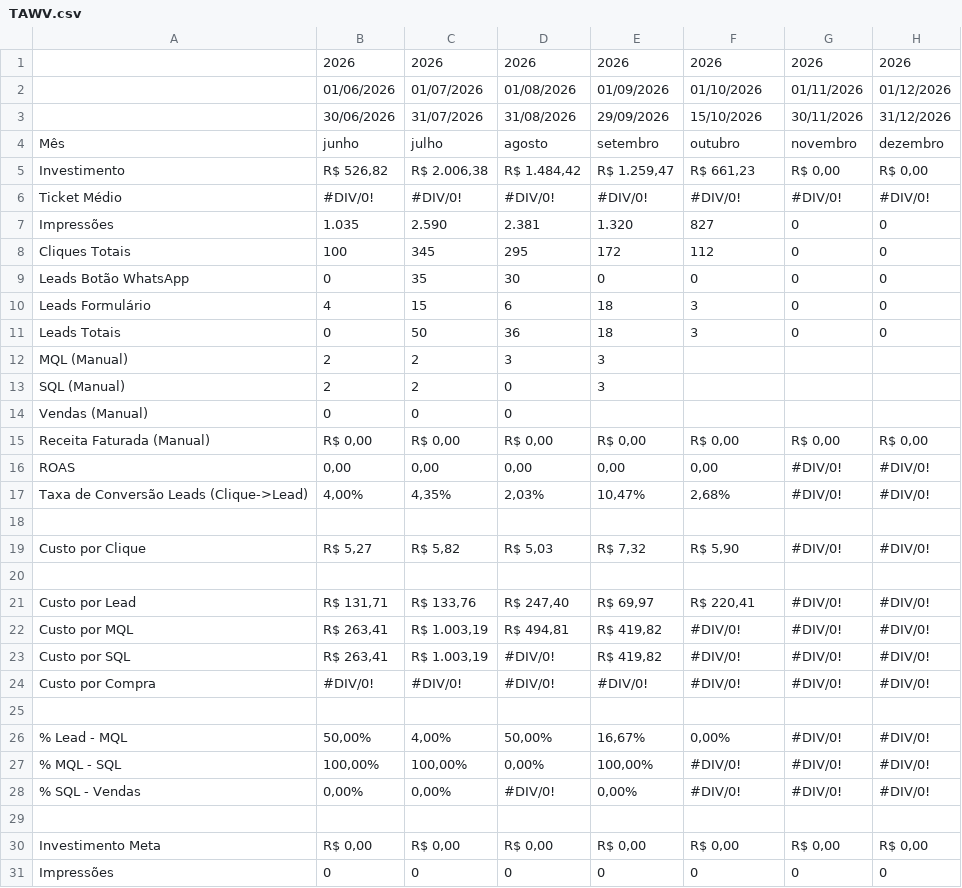
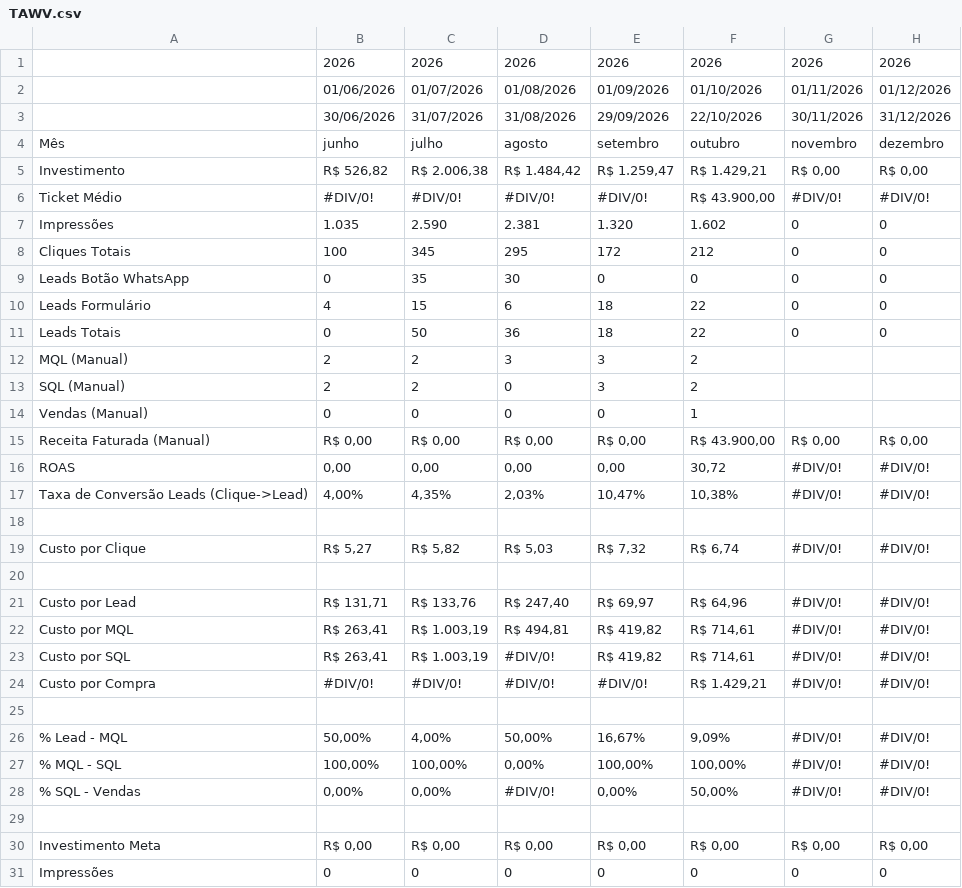
Before and after one commit to juliacostamktdigital-eng/Lps, a CSV file: painel/data/pace/TAWV.csv, drawn as a sheet; only a part is shown; the diff covers the shown part only.

```diff
--- a/painel/data/pace/TAWV.csv
+++ b/painel/data/pace/TAWV.csv
@@ -2,28 +2,28 @@
 ,01/06/2026,01/07/2026,01/08/2026,01/09/2026,01/10/2026,01/11/2026,01/12/2026
-,30/06/2026,31/07/2026,31/08/2026,29/09/2026,15/10/2026,30/11/2026,31/12/2026
+,30/06/2026,31/07/2026,31/08/2026,29/09/2026,22/10/2026,30/11/2026,31/12/2026
 Mês,junho,julho,agosto,setembro,outubro,novembro,dezembro
-Investimento,"R$ 526,82","R$ 2.006,38","R$ 1.484,42","R$ 1.259,47","R$ 661,23","R$ 0,00","R$ 0,00"
-Ticket Médio,#DIV/0!,#DIV/0!,#DIV/0!,#DIV/0!,#DIV/0!,#DIV/0!,#DIV/0!
-Impressões,1.035,2.590,2.381,1.320,827,0,0
-Cliques Totais,100,345,295,172,112,0,0
+Investimento,"R$ 526,82","R$ 2.006,38","R$ 1.484,42","R$ 1.259,47","R$ 1.429,21","R$ 0,00","R$ 0,00"
+Ticket Médio,#DIV/0!,#DIV/0!,#DIV/0!,#DIV/0!,"R$ 43.900,00",#DIV/0!,#DIV/0!
+Impressões,1.035,2.590,2.381,1.320,1.602,0,0
+Cliques Totais,100,345,295,172,212,0,0
 Leads Botão WhatsApp,0,35,30,0,0,0,0
-Leads Formulário,4,15,6,18,3,0,0
-Leads Totais,0,50,36,18,3,0,0
-MQL (Manual),2,2,3,3,,,
-SQL (Manual),2,2,0,3,,,
-Vendas (Manual),0,0,0,,,,
-Receita Faturada (Manual),"R$ 0,00","R$ 0,00","R$ 0,00","R$ 0,00","R$ 0,00","R$ 0,00","R$ 0,00"
-ROAS,"0,00","0,00","0,00","0,00","0,00",#DIV/0!,#DIV/0!
-Taxa de Conversão Leads (Clique->Lead),"4,00%","4,35%","2,03%","10,47%","2,68%",#DIV/0!,#DIV/0!
+Leads Formulário,4,15,6,18,22,0,0
+Leads Totais,0,50,36,18,22,0,0
+MQL (Manual),2,2,3,3,2,,
+SQL (Manual),2,2,0,3,2,,
+Vendas (Manual),0,0,0,0,1,,
+Receita Faturada (Manual),"R$ 0,00","R$ 0,00","R$ 0,00","R$ 0,00","R$ 43.900,00","R$ 0,00","R$ 0,00"
+ROAS,"0,00","0,00","0,00","0,00","30,72",#DIV/0!,#DIV/0!
+Taxa de Conversão Leads (Clique->Lead),"4,00%","4,35%","2,03%","10,47%","10,38%",#DIV/0!,#DIV/0!
 ,,,,,,,
-Custo por Clique,"R$ 5,27","R$ 5,82","R$ 5,03","R$ 7,32","R$ 5,90",#DIV/0!,#DIV/0!
+Custo por Clique,"R$ 5,27","R$ 5,82","R$ 5,03","R$ 7,32","R$ 6,74",#DIV/0!,#DIV/0!
 ,,,,,,,
-Custo por Lead,"R$ 131,71","R$ 133,76","R$ 247,40","R$ 69,97","R$ 220,41",#DIV/0!,#DIV/0!
-Custo por MQL ,"R$ 263,41","R$ 1.003,19","R$ 494,81","R$ 419,82",#DIV/0!,#DIV/0!,#DIV/0!
-Custo por SQL,"R$ 263,41","R$ 1.003,19",#DIV/0!,"R$ 419,82",#DIV/0!,#DIV/0!,#DIV/0!
-Custo por Compra,#DIV/0!,#DIV/0!,#DIV/0!,#DIV/0!,#DIV/0!,#DIV/0!,#DIV/0!
+Custo por Lead,"R$ 131,71","R$ 133,76","R$ 247,40","R$ 69,97","R$ 64,96",#DIV/0!,#DIV/0!
+Custo por MQL ,"R$ 263,41","R$ 1.003,19","R$ 494,81","R$ 419,82","R$ 714,61",#DIV/0!,#DIV/0!
+Custo por SQL,"R$ 263,41","R$ 1.003,19",#DIV/0!,"R$ 419,82","R$ 714,61",#DIV/0!,#DIV/0!
+Custo por Compra,#DIV/0!,#DIV/0!,#DIV/0!,#DIV/0!,"R$ 1.429,21",#DIV/0!,#DIV/0!
 ,,,,,,,
-% Lead - MQL,"50,00%","4,00%","50,00%","16,67%","0,00%",#DIV/0!,#DIV/0!
- % MQL - SQL,"100,00%","100,00%","0,00%","100,00%",#DIV/0!,#DIV/0!,#DIV/0!
-% SQL - Vendas,"0,00%","0,00%",#DIV/0!,"0,00%",#DIV/0!,#DIV/0!,#DIV/0!
+% Lead - MQL,"50,00%","4,00%","50,00%","16,67%","9,09%",#DIV/0!,#DIV/0!
+ % MQL - SQL,"100,00%","100,00%","0,00%","100,00%","100,00%",#DIV/0!,#DIV/0!
+% SQL - Vendas,"0,00%","0,00%",#DIV/0!,"0,00%","50,00%",#DIV/0!,#DIV/0!
 ,,,,,,,
```
Also changed, not shown: 8 edited cells elsewhere in this file, painel/data/pace/ACCE.csv, painel/data/pace/SOTB.csv, 2 other files.
